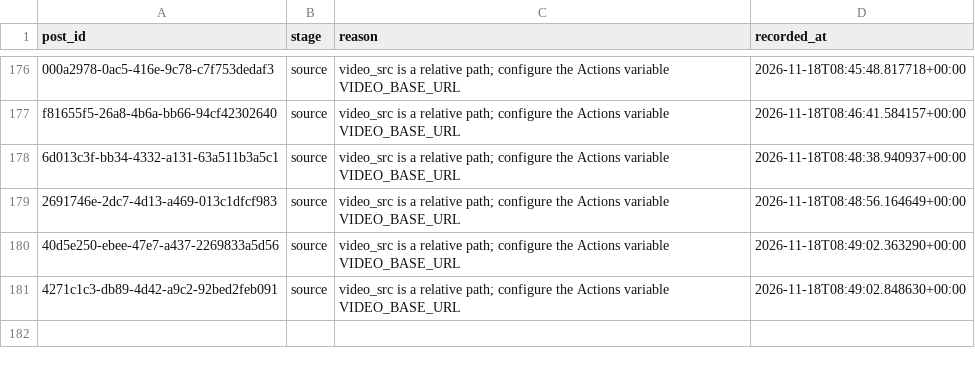
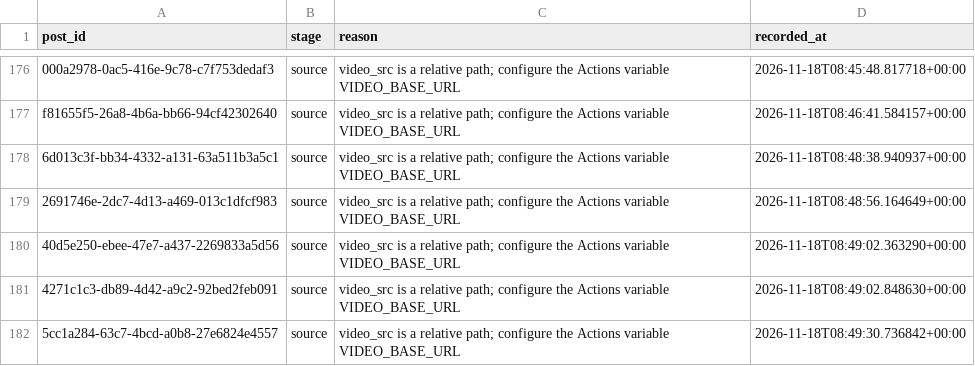
Before and after one commit to usercontent6/friendly-pancake, a CSV file: reports/frame-regeneration-errors.csv, drawn as a sheet; only a part is shown, gaps mark what is left out.

```diff
--- a/reports/frame-regeneration-errors.csv
+++ b/reports/frame-regeneration-errors.csv
@@ -181 +181,2 @@ f81655f5-26a8-4b6a-bb66-94cf42302640,source,video_src is a relative path; config
 4271c1c3-db89-4d42-a9c2-92bed2feb091,source,video_src is a relative path; configure the Actions variable VIDEO_BASE_URL,2026-11-18T08:49:02.848630+00:00
+5cc1a284-63c7-4bcd-a0b8-27e6824e4557,source,video_src is a relative path; configure the Actions variable VIDEO_BASE_URL,2026-11-18T08:49:30.736842+00:00
```
Also changed, not shown: 52 other files.
